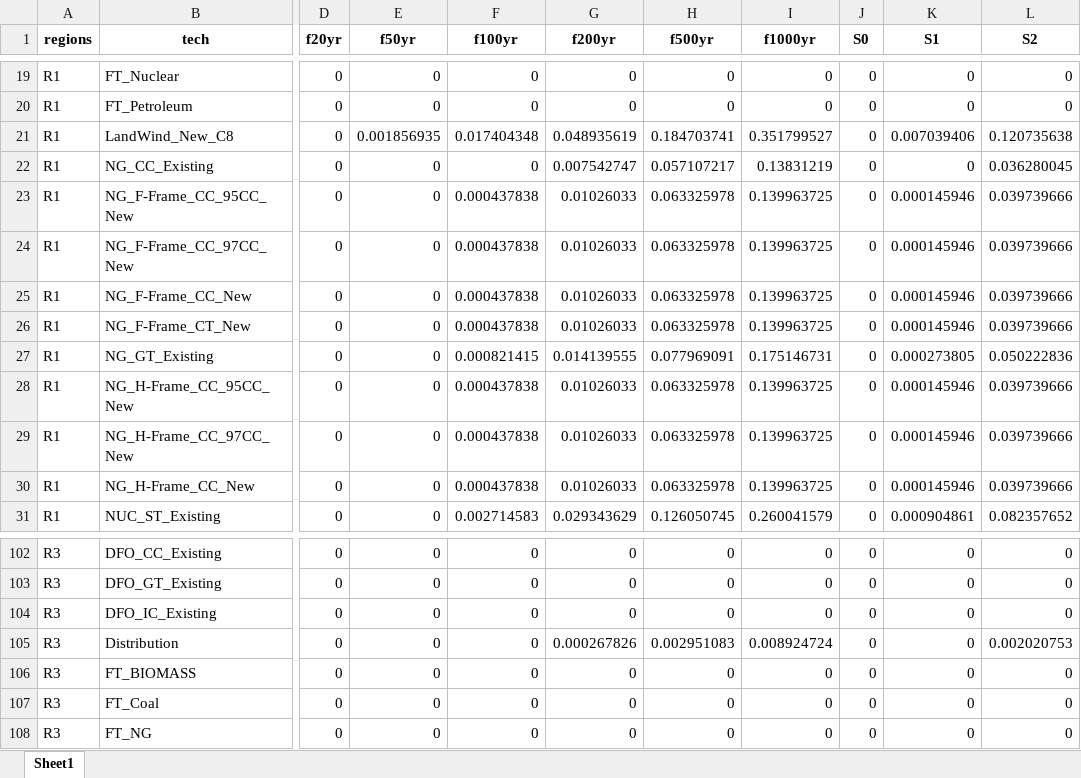
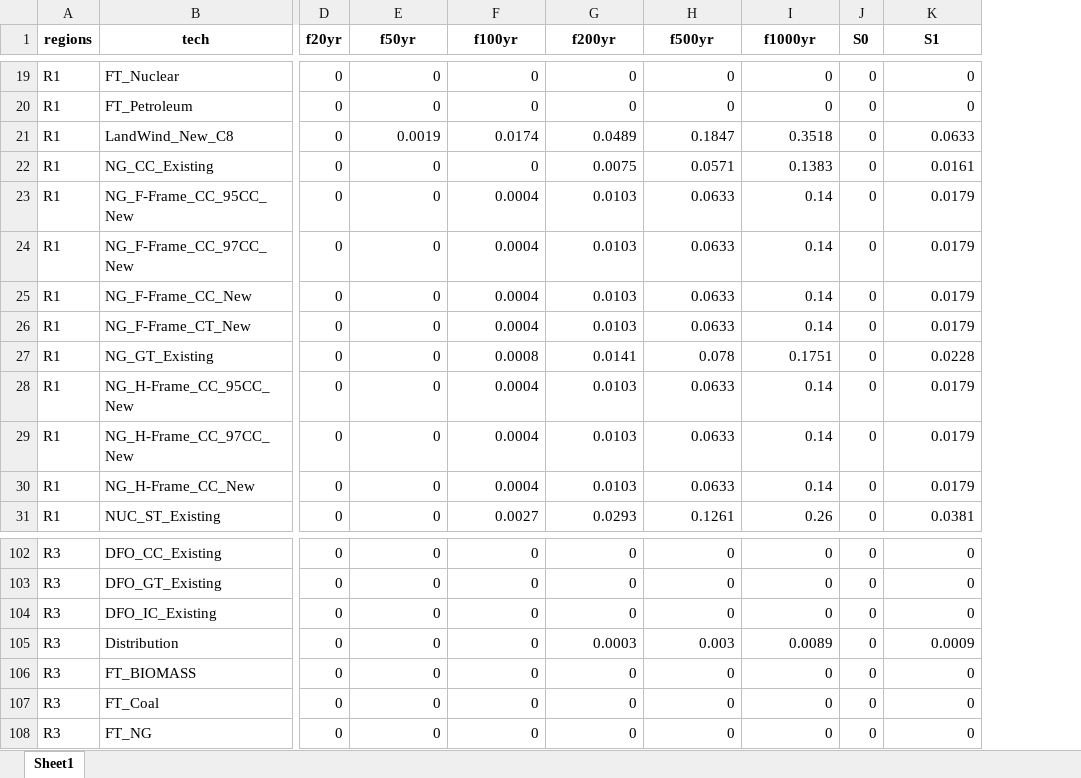
Before and after one commit to vaduraes/TemoaHurricane_V2, an Excel workbook: CreateBaseDeck/FragilityCurvesData/PercentageHurricaneDamage.xlsx, sheet Sheet1, drawn as a sheet; only a part is shown, gaps mark what is left out; values as stored, in another font and other column widths than the file's, no borders; removed rows and columns are numbered as before the commit, all else as after; the diff covers the shown part only; the diff names each change by its address in the sheet, - before the commit and + after, or states it on an @@ line.

Commit message:
Improve numerical stability on input data

```diff
--- a/CreateBaseDeck/FragilityCurvesData/PercentageHurricaneDamage.xlsx (sheet Sheet1)
+++ b/CreateBaseDeck/FragilityCurvesData/PercentageHurricaneDamage.xlsx (sheet Sheet1)
-column L (S2), rows 19-31: 0 | 0 | 0.120735638 | 0.036280045 | 0.039739666 | 0.039739666 | 0.039739666 | 0.039739666 | 0.050222836 | 0.039739666 | 0.039739666 | 0.039739666 | 0.082357652; rows 102-108: 0 | 0 | 0 | 0.002020753 | 0 | 0 | 0
-E21 (f50yr): 0.001856935
+E21 (f50yr): 0.0019
-F21 (f100yr): 0.017404348
+F21 (f100yr): 0.0174
-G21 (f200yr): 0.048935619
+G21 (f200yr): 0.0489
-H21 (f500yr): 0.184703741
+H21 (f500yr): 0.1847
-I21 (f1000yr): 0.351799527
+I21 (f1000yr): 0.3518
-K21 (S1): 0.007039406
+K21 (S1): 0.0633
-G22 (f200yr): 0.007542747
+G22 (f200yr): 0.0075
-H22 (f500yr): 0.057107217
+H22 (f500yr): 0.0571
-I22 (f1000yr): 0.13831219
+I22 (f1000yr): 0.1383
-K22 (S1): 0
+K22 (S1): 0.0161
-F23:F26 (f100yr): 0.000437838
+F23:F26 (f100yr): 0.0004
-G23:G26 (f200yr): 0.01026033
+G23:G26 (f200yr): 0.0103
-H23:H26 (f500yr): 0.063325978
+H23:H26 (f500yr): 0.0633
-I23:I26 (f1000yr): 0.139963725
+I23:I26 (f1000yr): 0.14
-K23:K26 (S1): 0.000145946
+K23:K26 (S1): 0.0179
-F27 (f100yr): 0.000821415
+F27 (f100yr): 0.0008
-G27 (f200yr): 0.014139555
+G27 (f200yr): 0.0141
-H27 (f500yr): 0.077969091
+H27 (f500yr): 0.078
-I27 (f1000yr): 0.175146731
+I27 (f1000yr): 0.1751
-K27 (S1): 0.000273805
+K27 (S1): 0.0228
-F28:F30 (f100yr): 0.000437838
+F28:F30 (f100yr): 0.0004
-G28:G30 (f200yr): 0.01026033
+G28:G30 (f200yr): 0.0103
-H28:H30 (f500yr): 0.063325978
+H28:H30 (f500yr): 0.0633
-I28:I30 (f1000yr): 0.139963725
+I28:I30 (f1000yr): 0.14
-K28:K30 (S1): 0.000145946
+K28:K30 (S1): 0.0179
-F31 (f100yr): 0.002714583
+F31 (f100yr): 0.0027
-G31 (f200yr): 0.029343629
+G31 (f200yr): 0.0293
-H31 (f500yr): 0.126050745
+H31 (f500yr): 0.1261
-I31 (f1000yr): 0.260041579
+I31 (f1000yr): 0.26
-K31 (S1): 0.000904861
+K31 (S1): 0.0381
-G105 (f200yr): 0.000267826
+G105 (f200yr): 0.0003
-H105 (f500yr): 0.002951083
+H105 (f500yr): 0.003
-I105 (f1000yr): 0.008924724
+I105 (f1000yr): 0.0089
-K105 (S1): 0
+K105 (S1): 0.0009
```
Also changed, not shown: 29 added rows, 29 removed rows and 183 edited cells elsewhere in this sheet, CreateBaseDeck/ExcelUserData/Temporary_ToHelpBuildDecks/TMP_ExistingCapacity_UniqueTechNameLv1.xlsx, CreateBaseDeck/ExcelUserData/Temporary_ToHelpBuildDecks/TMP_ExistingCapacity_UniqueTechNameLv2.xlsx, 20 other files.
